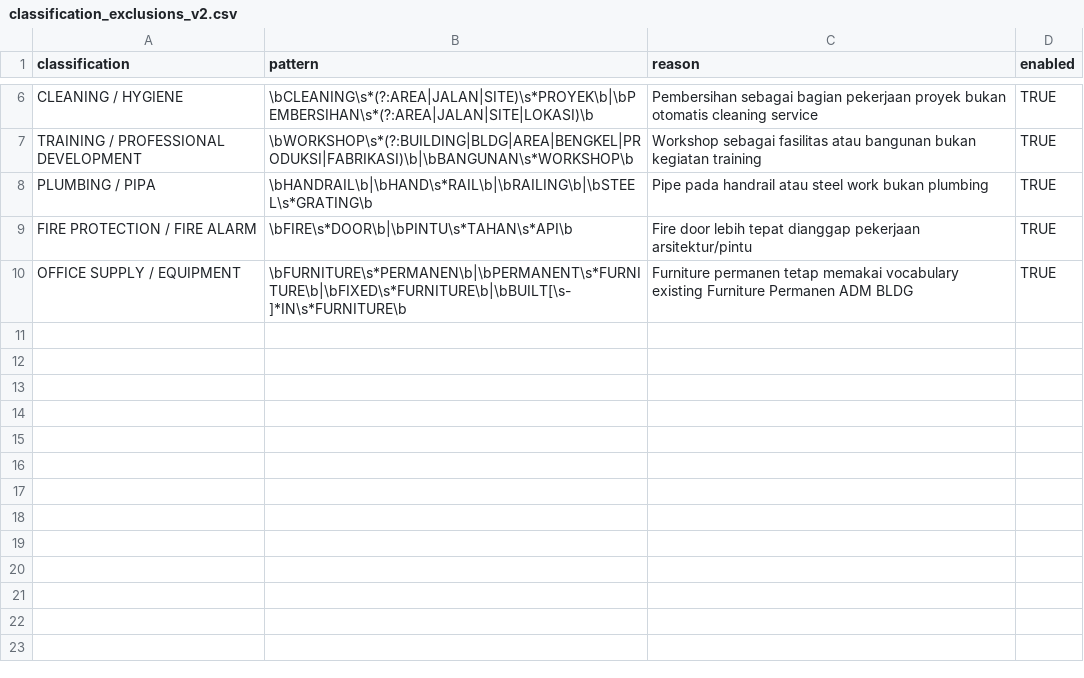
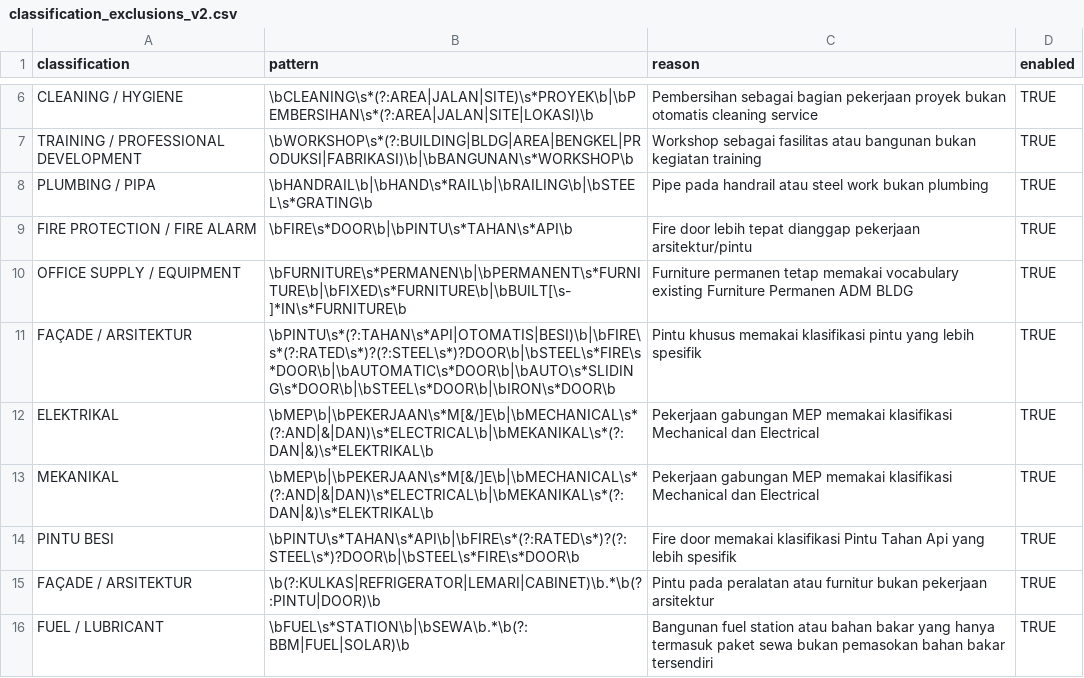
Before and after one commit to Bre19/SCM, a CSV file: vendor-cleansing/vendor-cleansing-starter/config/classification_exclusions_v2.csv, drawn as a sheet; only a part is shown, gaps mark what is left out.

Commit message:
feat: reconcile PO classification with Circle audit

```diff
--- a/vendor-cleansing/vendor-cleansing-starter/config/classification_exclusions_v2.csv
+++ b/vendor-cleansing/vendor-cleansing-starter/config/classification_exclusions_v2.csv
@@ -10 +10,7 @@ FIRE PROTECTION / FIRE ALARM,"\bFIRE\s*DOOR\b|\bPINTU\s*TAHAN\s*API\b","Fire doo
 OFFICE SUPPLY / EQUIPMENT,"\bFURNITURE\s*PERMANEN\b|\bPERMANENT\s*FURNITURE\b|\bFIXED\s*FURNITURE\b|\bBUILT[\s-]*IN\s*FURNITURE\b","Furniture permanen tetap memakai vocabulary existing Furniture Permanen ADM BLDG",TRUE
+FAÇADE / ARSITEKTUR,"\bPINTU\s*(?:TAHAN\s*API|OTOMATIS|BESI)\b|\bFIRE\s*(?:RATED\s*)?(?:STEEL\s*)?DOOR\b|\bSTEEL\s*FIRE\s*DOOR\b|\bAUTOMATIC\s*DOOR\b|\bAUTO\s*SLIDING\s*DOOR\b|\bSTEEL\s*DOOR\b|\bIRON\s*DOOR\b","Pintu khusus memakai klasifikasi pintu yang lebih spesifik",TRUE
+ELEKTRIKAL,"\bMEP\b|\bPEKERJAAN\s*M[&/]E\b|\bMECHANICAL\s*(?:AND|&|DAN)\s*ELECTRICAL\b|\bMEKANIKAL\s*(?:DAN|&)\s*ELEKTRIKAL\b","Pekerjaan gabungan MEP memakai klasifikasi Mechanical dan Electrical",TRUE
+MEKANIKAL,"\bMEP\b|\bPEKERJAAN\s*M[&/]E\b|\bMECHANICAL\s*(?:AND|&|DAN)\s*ELECTRICAL\b|\bMEKANIKAL\s*(?:DAN|&)\s*ELEKTRIKAL\b","Pekerjaan gabungan MEP memakai klasifikasi Mechanical dan Electrical",TRUE
+PINTU BESI,"\bPINTU\s*TAHAN\s*API\b|\bFIRE\s*(?:RATED\s*)?(?:STEEL\s*)?DOOR\b|\bSTEEL\s*FIRE\s*DOOR\b","Fire door memakai klasifikasi Pintu Tahan Api yang lebih spesifik",TRUE
+FAÇADE / ARSITEKTUR,"\b(?:KULKAS|REFRIGERATOR|LEMARI|CABINET)\b.*\b(?:PINTU|DOOR)\b","Pintu pada peralatan atau furnitur bukan pekerjaan arsitektur",TRUE
+FUEL / LUBRICANT,"\bFUEL\s*STATION\b|\bSEWA\b.*\b(?:BBM|FUEL|SOLAR)\b","Bangunan fuel station atau bahan bakar yang hanya termasuk paket sewa bukan pemasokan bahan bakar tersendiri",TRUE
```
Also changed, not shown: vendor-cleansing/vendor-cleansing-starter/config/po_rules_v2.csv, 8 other files.
